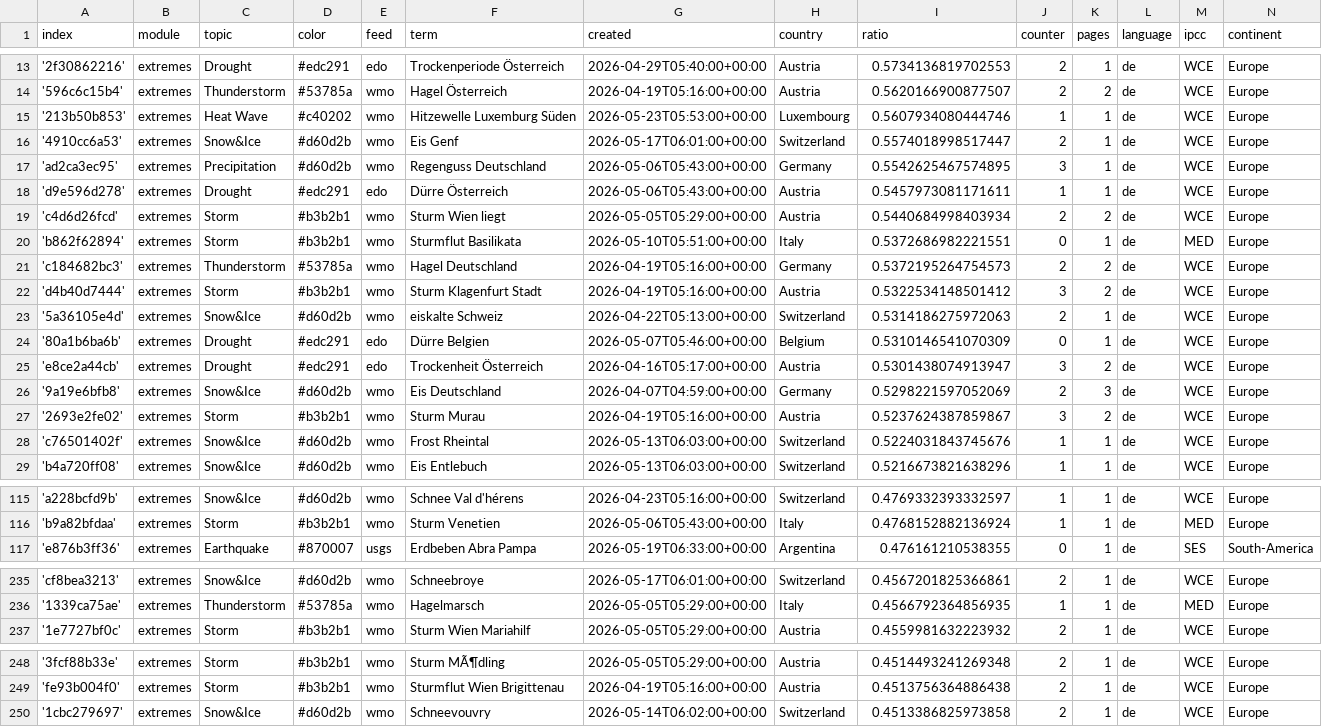
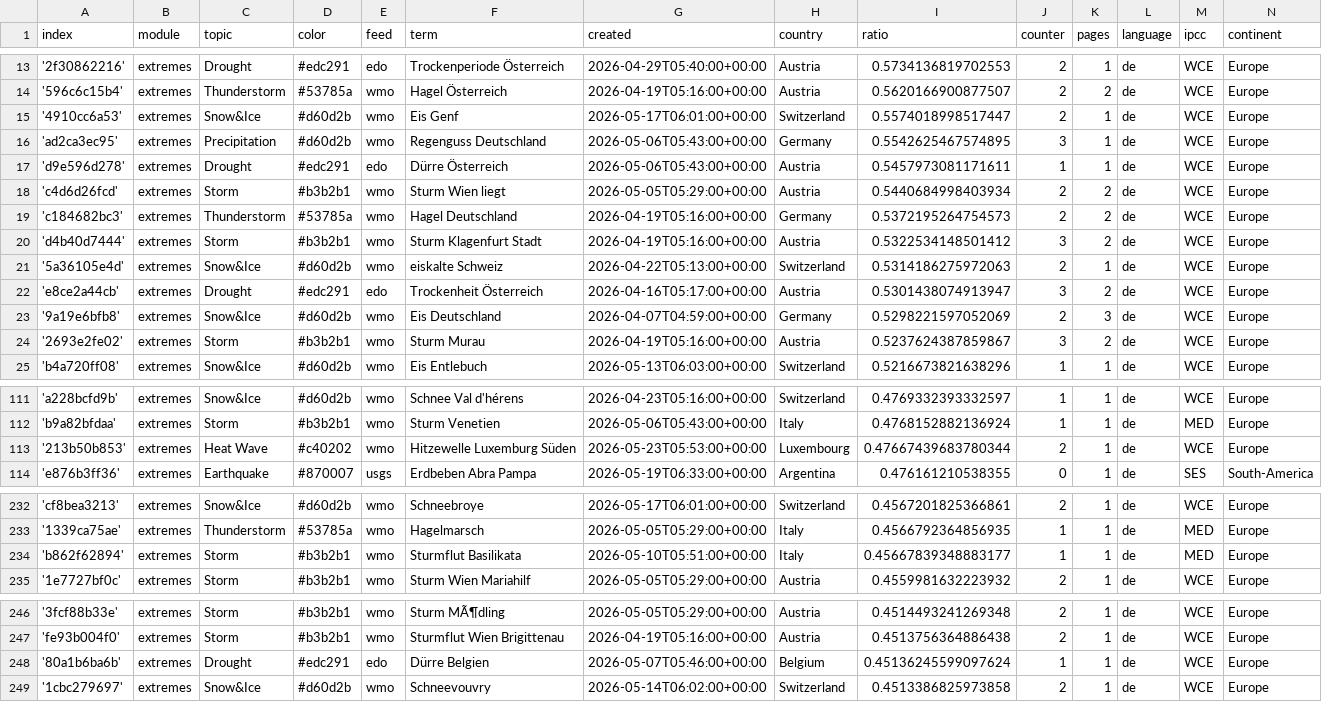
Before and after one commit to pg-ufr-news/germanExtremes, a CSV file: terms.csv, drawn as a sheet; only a part is shown, gaps mark what is left out; removed rows and columns are numbered as before the commit, all else as after; the diff covers the shown part only; the diff names each change by its address in the sheet, - before the commit and + after, or states it on an @@ line.

Commit message:
Commit from GitHub Actions (harvest:0.0)

```diff
--- a/terms.csv
+++ b/terms.csv
-row 15: '213b50b853' | extremes | Heat Wave | #c40202 | wmo | Hitzewelle Luxemburg Süden | 2026-05-23T05:53:00+00:00 | Luxembourg | 0.5607934080444746 | 1 | 1 | de | WCE | Europe
-row 20: 'b862f62894' | extremes | Storm | #b3b2b1 | wmo | Sturmflut Basilikata | 2026-05-10T05:51:00+00:00 | Italy | 0.5372686982221551 | 0 | 1 | de | MED | Europe
-row 24: '80a1b6ba6b' | extremes | Drought | #edc291 | edo | Dürre Belgien | 2026-05-07T05:46:00+00:00 | Belgium | 0.5310146541070309 | 0 | 1 | de | WCE | Europe
-row 28: 'c76501402f' | extremes | Snow&Ice | #d60d2b | wmo | Frost Rheintal | 2026-05-13T06:03:00+00:00 | Switzerland | 0.5224031843745676 | 1 | 1 | de | WCE | Europe
+row 113: '213b50b853' | extremes | Heat Wave | #c40202 | wmo | Hitzewelle Luxemburg Süden | 2026-05-23T05:53:00+00:00 | Luxembourg | 0.47667439683780344 | 2 | 1 | de | WCE | Europe
+row 234: 'b862f62894' | extremes | Storm | #b3b2b1 | wmo | Sturmflut Basilikata | 2026-05-10T05:51:00+00:00 | Italy | 0.45667839348883177 | 1 | 1 | de | MED | Europe
+row 248: '80a1b6ba6b' | extremes | Drought | #edc291 | edo | Dürre Belgien | 2026-05-07T05:46:00+00:00 | Belgium | 0.45136245599097624 | 1 | 1 | de | WCE | Europe
```
Also changed, not shown: 1 added row elsewhere in this file.
